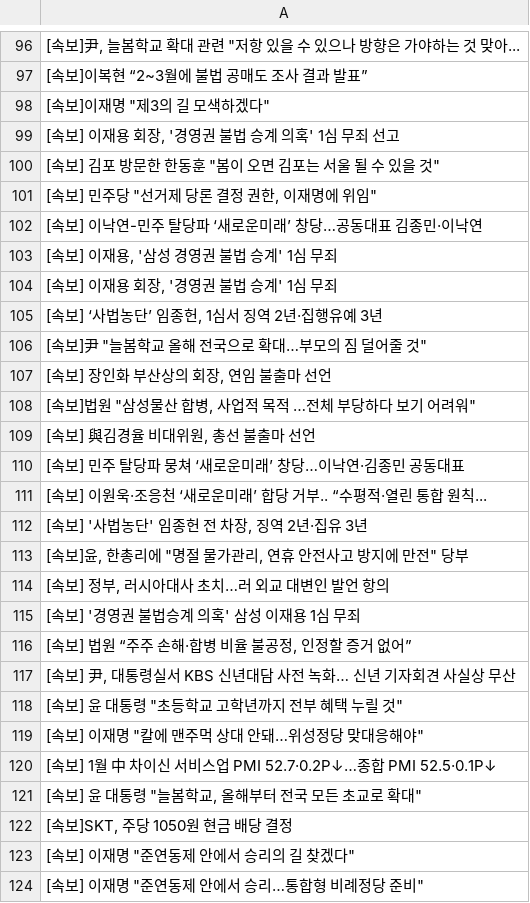
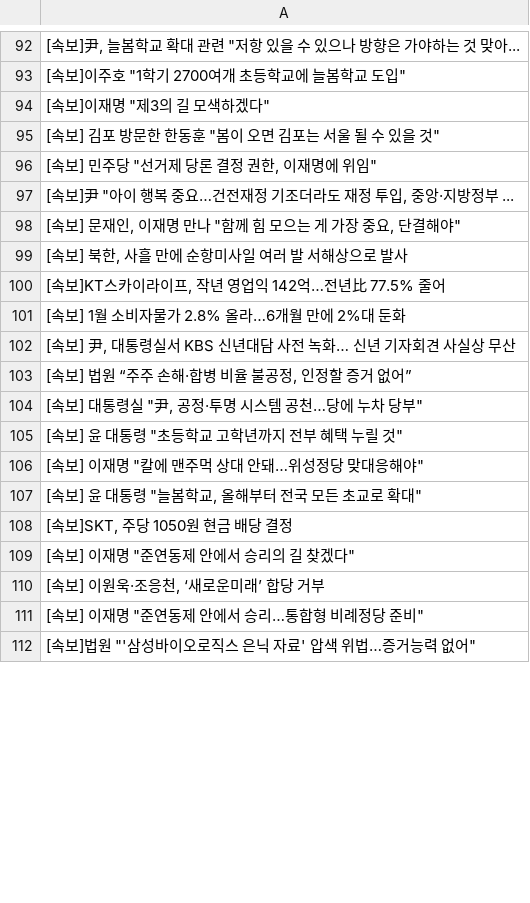
Before and after one commit to devopspark/GitNews, a CSV file: 속보data.csv, drawn as a sheet; only a part is shown, gaps mark what is left out; the shorter side is filled out with more unchanged rows; the diff covers the shown part only.

Commit message:
뉴스데이터 수집

```diff
--- a/속보data.csv
+++ b/속보data.csv
@@ -96,26 +92,16 @@
 "[속보]尹, 늘봄학교 확대 관련 ""저항 있을 수 있으나 방향은 가야하는 것 맞아..."
-[속보]이복현 “2~3월에 불법 공매도 조사 결과 발표”
+"[속보]이주호 ""1학기 2700여개 초등학교에 늘봄학교 도입"""
 "[속보]이재명 ""제3의 길 모색하겠다"""
-"[속보] 이재용 회장, '경영권 불법 승계 의혹' 1심 무죄 선고"
 "[속보] 김포 방문한 한동훈 ""봄이 오면 김포는 서울 될 수 있을 것"""
 "[속보] 민주당 ""선거제 당론 결정 권한, 이재명에 위임"""
-[속보] 이낙연-민주 탈당파 ‘새로운미래’ 창당…공동대표 김종민·이낙연
-"[속보] 이재용, '삼성 경영권 불법 승계' 1심 무죄"
-"[속보] 이재용 회장, '경영권 불법 승계' 1심 무죄"
-"[속보] ‘사법농단’ 임종헌, 1심서 징역 2년·집행유예 3년"
-"[속보]尹 ""늘봄학교 올해 전국으로 확대…부모의 짐 덜어줄 것"""
-"[속보] 장인화 부산상의 회장, 연임 불출마 선언"
-"[속보]법원 ""삼성물산 합병, 사업적 목적 …전체 부당하다 보기 어려워"""
-"[속보] 與김경율 비대위원, 총선 불출마 선언"
-[속보] 민주 탈당파 뭉쳐 ‘새로운미래’ 창당…이낙연·김종민 공동대표
-[속보] 이원욱·조응천 ‘새로운미래’ 합당 거부.. “수평적·열린 통합 원칙...
-"[속보] '사법농단' 임종헌 전 차장, 징역 2년·집유 3년"
-"[속보]윤, 한총리에 ""명절 물가관리, 연휴 안전사고 방지에 만전"" 당부"
-"[속보] 정부, 러시아대사 초치…러 외교 대변인 발언 항의"
-[속보] '경영권 불법승계 의혹' 삼성 이재용 1심 무죄
+"[속보]尹 ""아이 행복 중요…건전재정 기조더라도 재정 투입, 중앙·지방정부 ..."
+"[속보] 문재인, 이재명 만나 ""함께 힘 모으는 게 가장 중요, 단결해야"""
+"[속보] 북한, 사흘 만에 순항미사일 여러 발 서해상으로 발사"
+"[속보]KT스카이라이프, 작년 영업익 142억…전년比 77.5% 줄어"
+[속보] 1월 소비자물가 2.8% 올라…6개월 만에 2%대 둔화
+"[속보] 尹, 대통령실서 KBS 신년대담 사전 녹화… 신년 기자회견 사실상 무산"
 "[속보] 법원 “주주 손해·합병 비율 불공정, 인정할 증거 없어”"
-"[속보] 尹, 대통령실서 KBS 신년대담 사전 녹화… 신년 기자회견 사실상 무산"
+"[속보] 대통령실 ""尹, 공정·투명 시스템 공천…당에 누차 당부"""
 "[속보] 윤 대통령 ""초등학교 고학년까지 전부 혜택 누릴 것"""
 "[속보] 이재명 ""칼에 맨주먹 상대 안돼…위성정당 맞대응해야"""
-[속보] 1월 中 차이신 서비스업 PMI 52.7·0.2P↓…종합 PMI 52.5·0.1P↓
 "[속보] 윤 대통령 ""늘봄학교, 올해부터 전국 모든 초교로 확대"""
@@ -123,2 +109,3 @@
 "[속보] 이재명 ""준연동제 안에서 승리의 길 찾겠다"""
+"[속보] 이원욱·조응천, ‘새로운미래’ 합당 거부"
 "[속보] 이재명 ""준연동제 안에서 승리…통합형 비례정당 준비"""
```
Also changed, not shown: 50 added rows, 42 removed rows, 40 moved rows and 19 edited cells elsewhere in this file.
